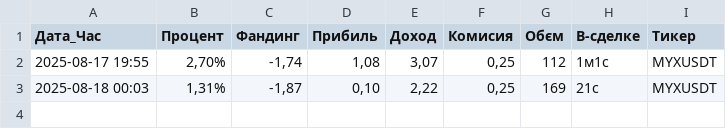
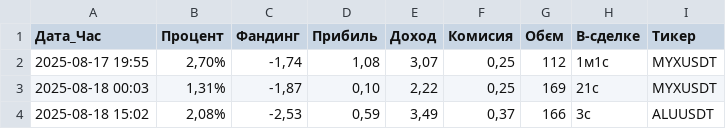
Before and after one commit to Smilelife1177/fund_rate_PY, a CSV file: trading_data.csv, drawn as a sheet; the diff names each change by its address in the sheet, - before the commit and + after, or states it on an @@ line.

Commit message:
profit_08

```diff
--- a/trading_data.csv
+++ b/trading_data.csv
+row 4: 2025-08-18 15:02 | 2,08% | -2,53 | 0,59 | 3,49 | 0,37 | 166 | 3с | ALUUSDT
```
